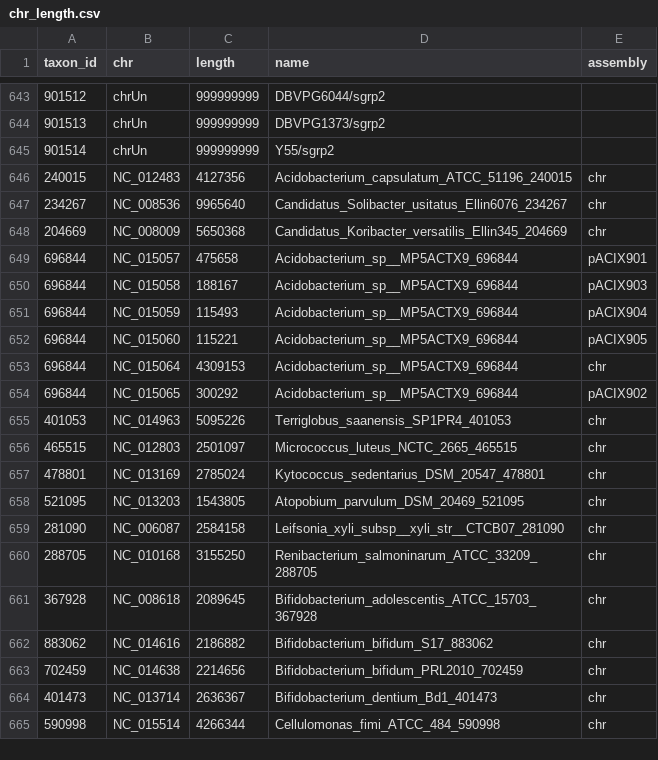
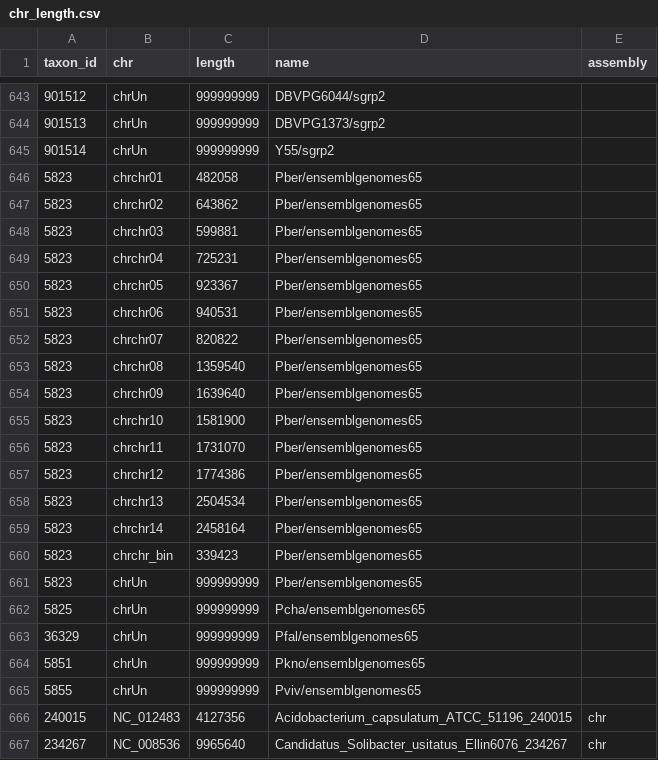
Before and after one commit to wang-q/alignDB, a CSV file: init/chr_length.csv, drawn as a sheet; only a part is shown, gaps mark what is left out; the shorter side is filled out with more unchanged rows; the diff names each change by its address in the sheet, - before the commit and + after, or states it on an @@ line.

Commit message:
Add plasmodium taxon and chr_length

```diff
--- a/init/chr_length.csv
+++ b/init/chr_length.csv
+row 646: 5823 | chrchr01 | 482058 | Pber/ensemblgenomes65
+row 647: 5823 | chrchr02 | 643862 | Pber/ensemblgenomes65
+row 648: 5823 | chrchr03 | 599881 | Pber/ensemblgenomes65
+row 649: 5823 | chrchr04 | 725231 | Pber/ensemblgenomes65
+row 650: 5823 | chrchr05 | 923367 | Pber/ensemblgenomes65
+row 651: 5823 | chrchr06 | 940531 | Pber/ensemblgenomes65
+row 652: 5823 | chrchr07 | 820822 | Pber/ensemblgenomes65
+row 653: 5823 | chrchr08 | 1359540 | Pber/ensemblgenomes65
+row 654: 5823 | chrchr09 | 1639640 | Pber/ensemblgenomes65
+row 655: 5823 | chrchr10 | 1581900 | Pber/ensemblgenomes65
+row 656: 5823 | chrchr11 | 1731070 | Pber/ensemblgenomes65
+row 657: 5823 | chrchr12 | 1774386 | Pber/ensemblgenomes65
+row 658: 5823 | chrchr13 | 2504534 | Pber/ensemblgenomes65
+row 659: 5823 | chrchr14 | 2458164 | Pber/ensemblgenomes65
+row 660: 5823 | chrchr_bin | 339423 | Pber/ensemblgenomes65
+row 661: 5823 | chrUn | 999999999 | Pber/ensemblgenomes65
+row 662: 5825 | chrUn | 999999999 | Pcha/ensemblgenomes65
+row 663: 36329 | chrUn | 999999999 | Pfal/ensemblgenomes65
+row 664: 5851 | chrUn | 999999999 | Pkno/ensemblgenomes65
+row 665: 5855 | chrUn | 999999999 | Pviv/ensemblgenomes65
```
